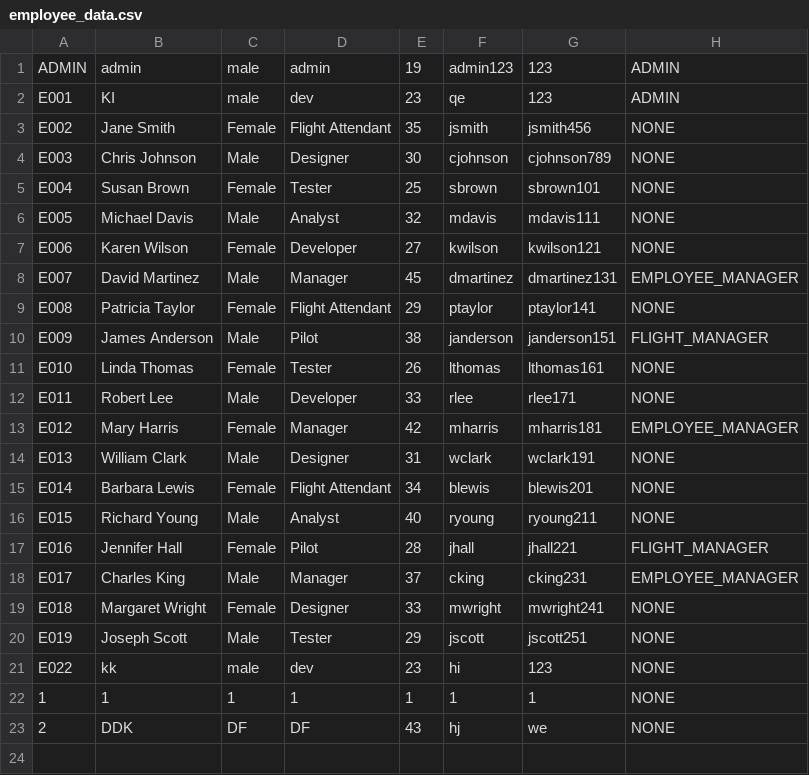
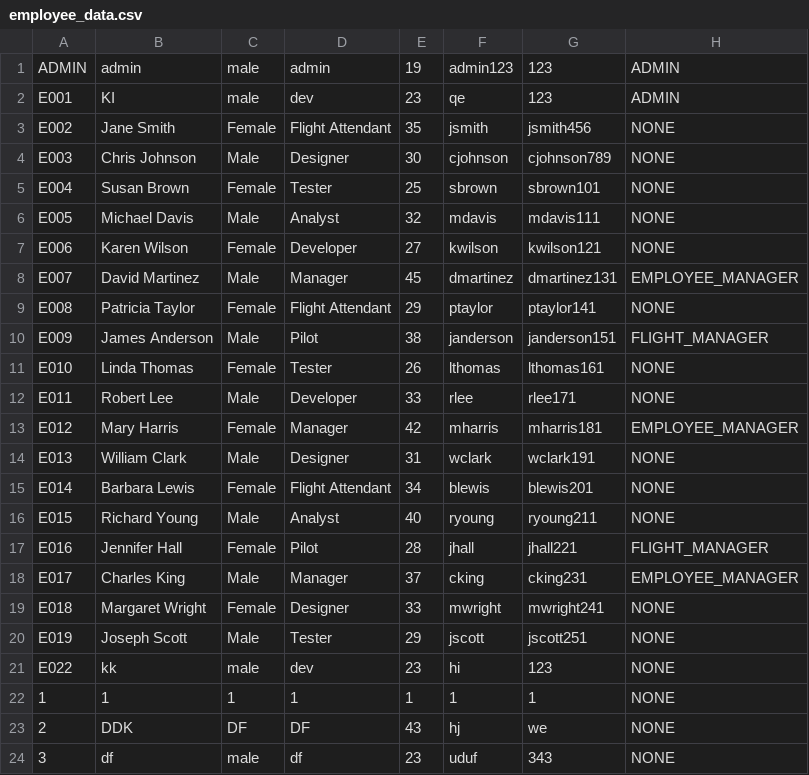
Before and after one commit to wyb-lv/FlightManagement, a CSV file: src/employee_data.csv, drawn as a sheet.

```diff
--- a/src/employee_data.csv
+++ b/src/employee_data.csv
@@ -23 +23,2 @@ E022,kk,male,dev,23,hi,123,NONE
 2,DDK,DF,DF,43,hj,we,NONE
+3,df,male,df,23,uduf,343,NONE
```
Also changed, not shown: 24 other files.
